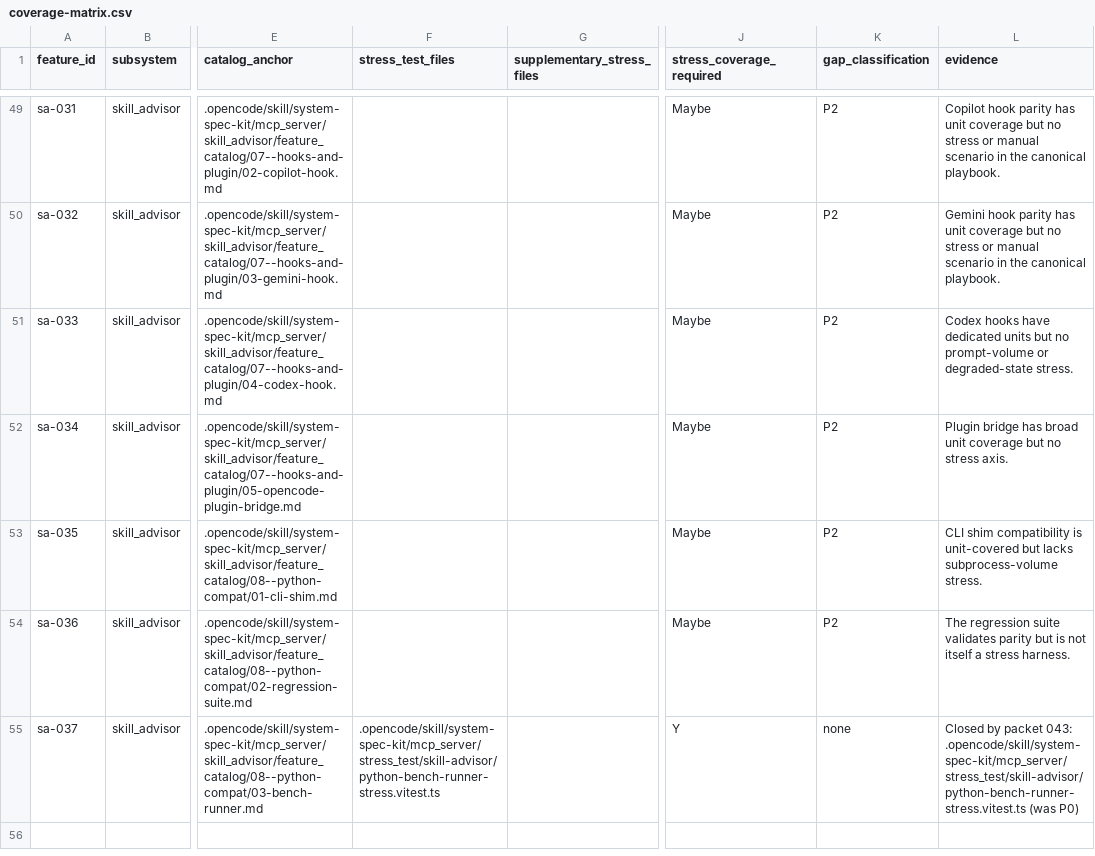
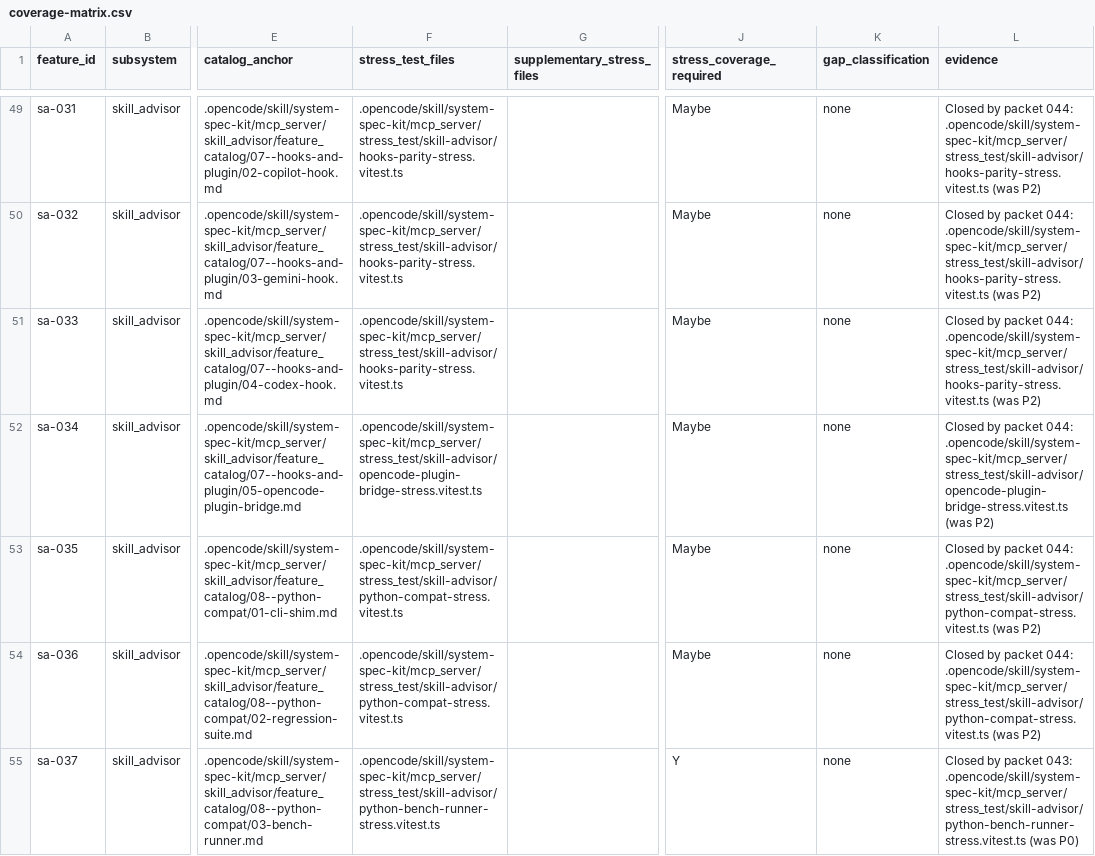
Before and after one commit to MichelKerkmeester/opencode--spec-kit-skilled-agent-orchestration, a CSV file: .opencode/specs/system-spec-kit/026-graph-and-context-optimization/000-release-cleanup/005-review-remediation/042-stress-coverage-audit-and-run/coverage-matrix.csv, drawn as a sheet; only a part is shown, gaps mark what is left out; the diff covers the shown part only; the diff names each change by its address in the sheet, - before the commit and + after, or states it on an @@ line.

```diff
--- a/.opencode/specs/system-spec-kit/026-graph-and-context-optimization/000-release-cleanup/005-review-remediation/042-stress-coverage-audit-and-run/coverage-matrix.csv
+++ b/.opencode/specs/system-spec-kit/026-graph-and-context-optimization/000-release-cleanup/005-review-remediation/042-stress-coverage-audit-and-run/coverage-matrix.csv
-F49:F51 (stress_test_files): (empty)
+F49:F51 (stress_test_files): .opencode/skill/system-spec-kit/mcp_server/stress_test/skill-advisor/hooks-parity-stress.vitest.ts
-K49:K54 (gap_classification): P2
+K49:K54 (gap_classification): none
-L49 (evidence): Copilot hook parity has unit coverage but no stress or manual scenario in the canonical playbook.
+L49 (evidence): Closed by packet 044: .opencode/skill/system-spec-kit/mcp_server/stress_test/skill-advisor/hooks-parity-stress.vitest.ts (was P2)
-L50 (evidence): Gemini hook parity has unit coverage but no stress or manual scenario in the canonical playbook.
+L50 (evidence): Closed by packet 044: .opencode/skill/system-spec-kit/mcp_server/stress_test/skill-advisor/hooks-parity-stress.vitest.ts (was P2)
-L51 (evidence): Codex hooks have dedicated units but no prompt-volume or degraded-state stress.
+L51 (evidence): Closed by packet 044: .opencode/skill/system-spec-kit/mcp_server/stress_test/skill-advisor/hooks-parity-stress.vitest.ts (was P2)
-F52 (stress_test_files): (empty)
+F52 (stress_test_files): .opencode/skill/system-spec-kit/mcp_server/stress_test/skill-advisor/opencode-plugin-bridge-stress.vitest.ts
-L52 (evidence): Plugin bridge has broad unit coverage but no stress axis.
+L52 (evidence): Closed by packet 044: .opencode/skill/system-spec-kit/mcp_server/stress_test/skill-advisor/opencode-plugin-bridge-stress.vitest.ts (was P2)
-F53:F54 (stress_test_files): (empty)
+F53:F54 (stress_test_files): .opencode/skill/system-spec-kit/mcp_server/stress_test/skill-advisor/python-compat-stress.vitest.ts
-L53 (evidence): CLI shim compatibility is unit-covered but lacks subprocess-volume stress.
+L53 (evidence): Closed by packet 044: .opencode/skill/system-spec-kit/mcp_server/stress_test/skill-advisor/python-compat-stress.vitest.ts (was P2)
-L54 (evidence): The regression suite validates parity but is not itself a stress harness.
+L54 (evidence): Closed by packet 044: .opencode/skill/system-spec-kit/mcp_server/stress_test/skill-advisor/python-compat-stress.vitest.ts (was P2)
```
Also changed, not shown: 90 edited cells elsewhere in this file, 35 other files.
